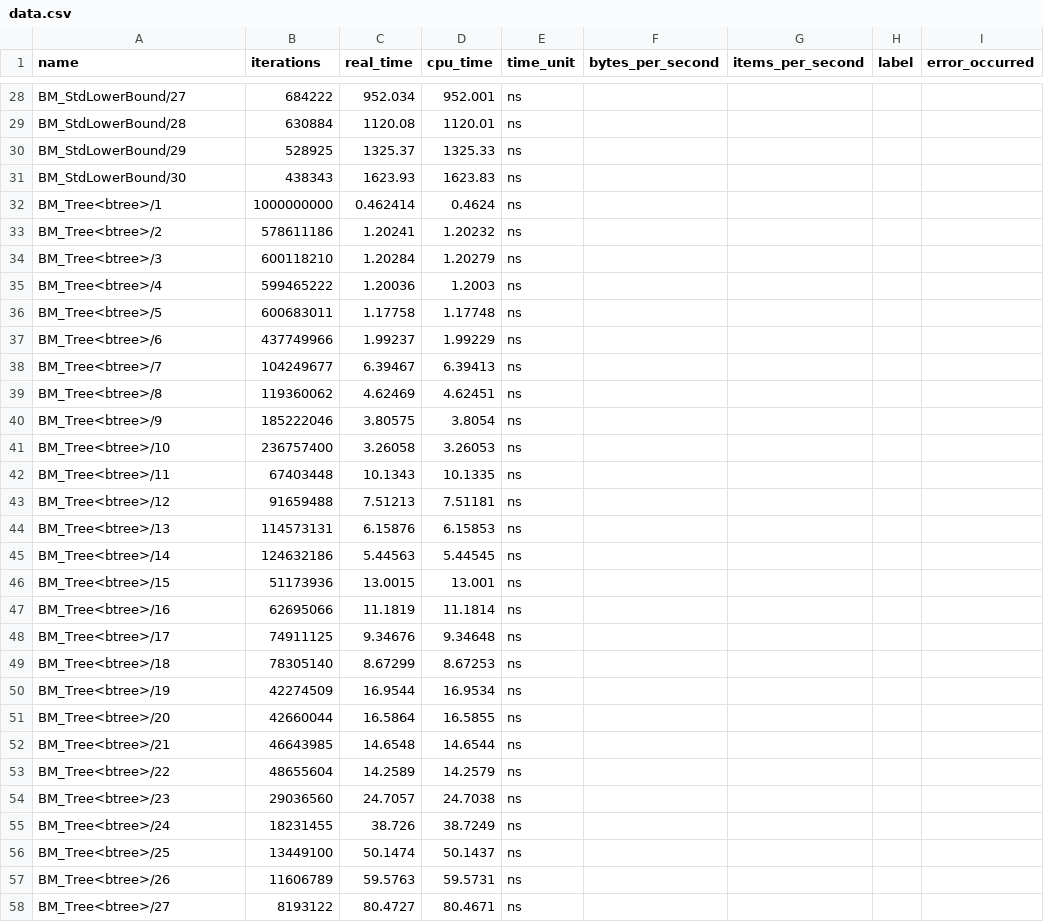
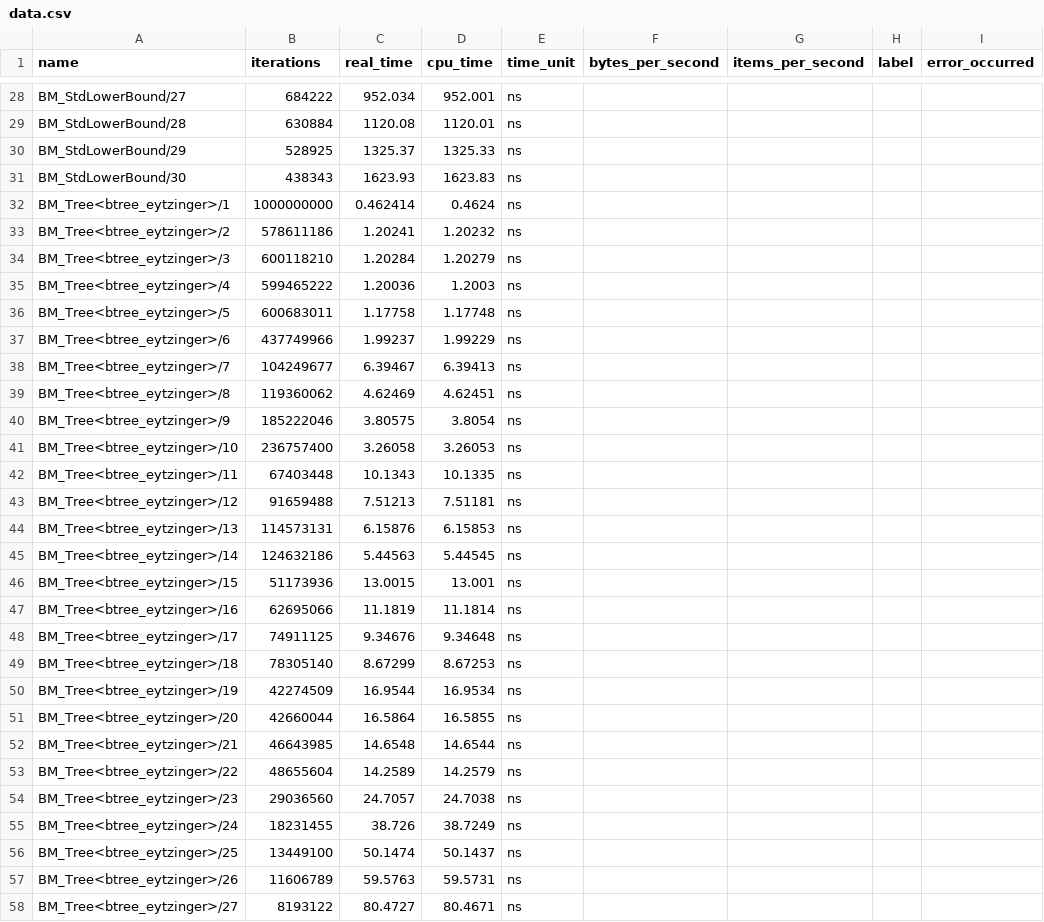
Before and after one commit to louisb0/btree, a CSV file: results/data.csv, drawn as a sheet; only a part is shown, gaps mark what is left out; the diff covers the shown part only; the diff names each change by its address in the sheet, - before the commit and + after, or states it on an @@ line.

Commit message:
Rename btree -> btree_eytzinger

```diff
--- a/results/data.csv
+++ b/results/data.csv
-A32 (name): BM_Tree<btree>/1
+A32 (name): BM_Tree<btree_eytzinger>/1
-A33 (name): BM_Tree<btree>/2
+A33 (name): BM_Tree<btree_eytzinger>/2
-A34 (name): BM_Tree<btree>/3
+A34 (name): BM_Tree<btree_eytzinger>/3
-A35 (name): BM_Tree<btree>/4
+A35 (name): BM_Tree<btree_eytzinger>/4
-A36 (name): BM_Tree<btree>/5
+A36 (name): BM_Tree<btree_eytzinger>/5
-A37 (name): BM_Tree<btree>/6
+A37 (name): BM_Tree<btree_eytzinger>/6
-A38 (name): BM_Tree<btree>/7
+A38 (name): BM_Tree<btree_eytzinger>/7
-A39 (name): BM_Tree<btree>/8
+A39 (name): BM_Tree<btree_eytzinger>/8
-A40 (name): BM_Tree<btree>/9
+A40 (name): BM_Tree<btree_eytzinger>/9
-A41 (name): BM_Tree<btree>/10
+A41 (name): BM_Tree<btree_eytzinger>/10
-A42 (name): BM_Tree<btree>/11
+A42 (name): BM_Tree<btree_eytzinger>/11
-A43 (name): BM_Tree<btree>/12
+A43 (name): BM_Tree<btree_eytzinger>/12
-A44 (name): BM_Tree<btree>/13
+A44 (name): BM_Tree<btree_eytzinger>/13
-A45 (name): BM_Tree<btree>/14
+A45 (name): BM_Tree<btree_eytzinger>/14
-A46 (name): BM_Tree<btree>/15
+A46 (name): BM_Tree<btree_eytzinger>/15
-A47 (name): BM_Tree<btree>/16
+A47 (name): BM_Tree<btree_eytzinger>/16
-A48 (name): BM_Tree<btree>/17
+A48 (name): BM_Tree<btree_eytzinger>/17
-A49 (name): BM_Tree<btree>/18
+A49 (name): BM_Tree<btree_eytzinger>/18
-A50 (name): BM_Tree<btree>/19
+A50 (name): BM_Tree<btree_eytzinger>/19
-A51 (name): BM_Tree<btree>/20
+A51 (name): BM_Tree<btree_eytzinger>/20
-A52 (name): BM_Tree<btree>/21
+A52 (name): BM_Tree<btree_eytzinger>/21
-A53 (name): BM_Tree<btree>/22
+A53 (name): BM_Tree<btree_eytzinger>/22
-A54 (name): BM_Tree<btree>/23
+A54 (name): BM_Tree<btree_eytzinger>/23
-A55 (name): BM_Tree<btree>/24
+A55 (name): BM_Tree<btree_eytzinger>/24
-A56 (name): BM_Tree<btree>/25
+A56 (name): BM_Tree<btree_eytzinger>/25
-A57 (name): BM_Tree<btree>/26
+A57 (name): BM_Tree<btree_eytzinger>/26
-A58 (name): BM_Tree<btree>/27
+A58 (name): BM_Tree<btree_eytzinger>/27
```
Also changed, not shown: 3 edited cells elsewhere in this file, 6 other files.
